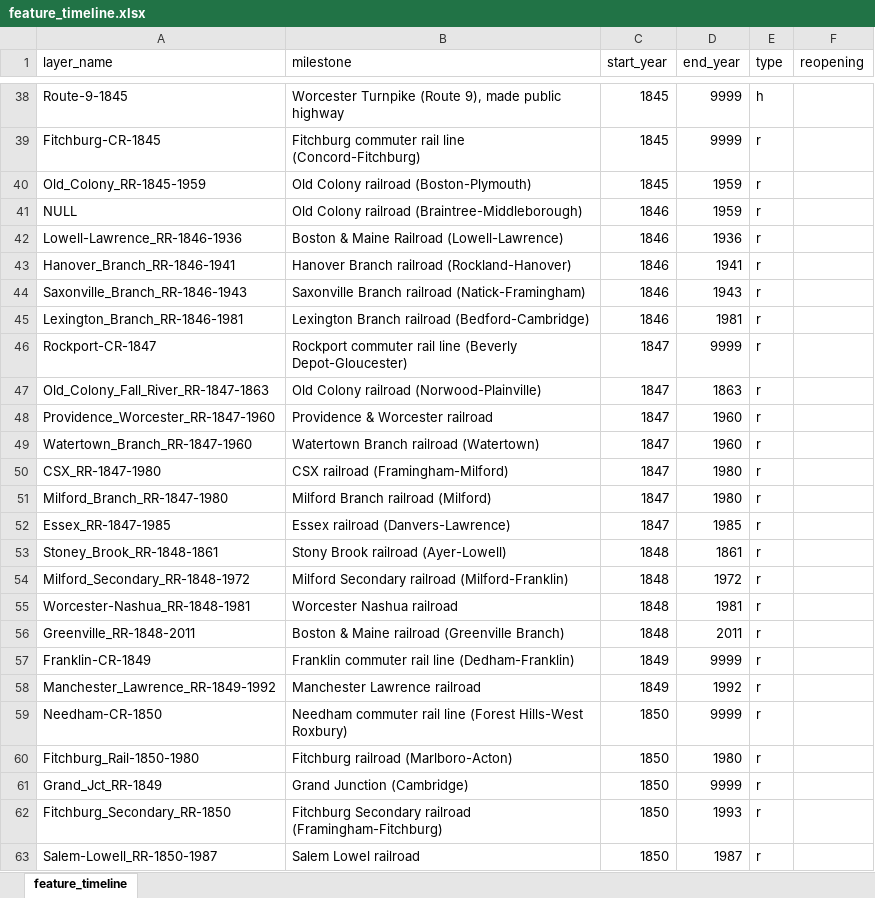
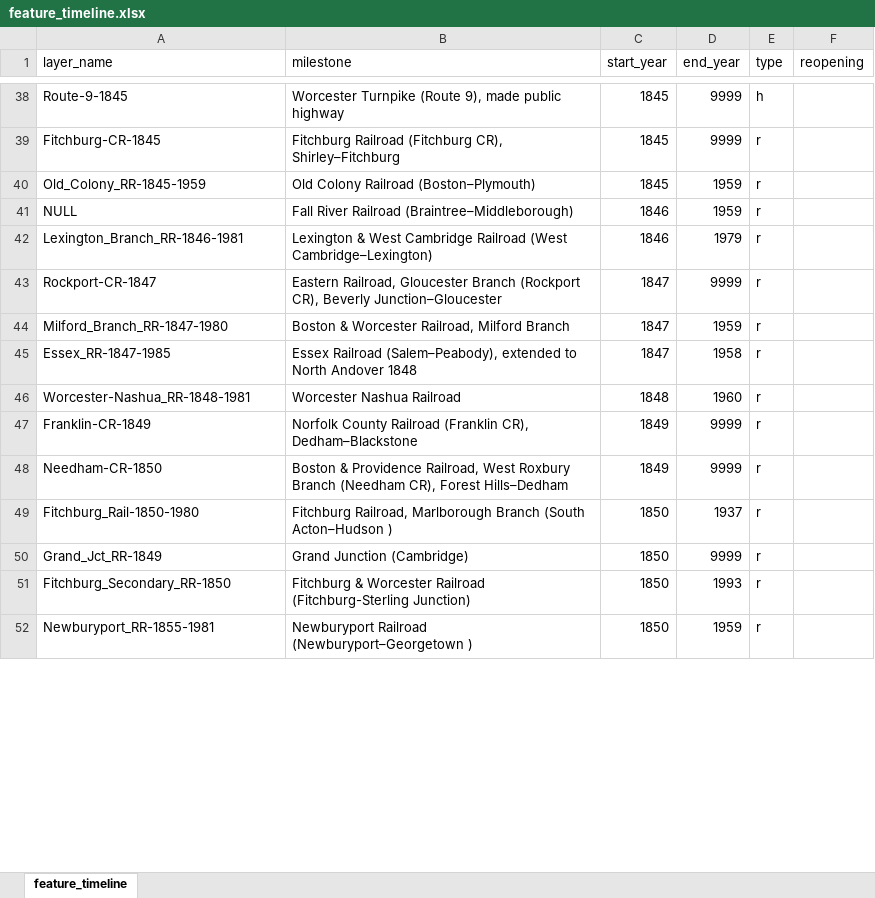
Before and after one commit to CTPSSTAFF/historical-transportation-map, an Excel workbook: xlsx/feature_timeline.xlsx, sheet feature_timeline, drawn as a sheet; only a part is shown, gaps mark what is left out; values as stored, in another font and other column widths than the file's, no borders; removed rows and columns are numbered as before the commit, all else as after; the diff covers the shown part only; the diff names each change by its address in the sheet, - before the commit and + after, or states it on an @@ line.

```diff
--- a/xlsx/feature_timeline.xlsx (sheet feature_timeline)
+++ b/xlsx/feature_timeline.xlsx (sheet feature_timeline)
-B39 (milestone): Fitchburg commuter rail line (Concord-Fitchburg)
+B39 (milestone): Fitchburg Railroad (Fitchburg CR), Shirley–Fitchburg
-B40 (milestone): Old Colony railroad (Boston-Plymouth)
+B40 (milestone): Old Colony Railroad (Boston–Plymouth)
-B41 (milestone): Old Colony railroad (Braintree-Middleborough)
+B41 (milestone): Fall River Railroad (Braintree–Middleborough)
-row 42: Lowell-Lawrence_RR-1846-1936 | Boston & Maine Railroad (Lowell-Lawrence) | 1846 | 1936 | r
-row 43: Hanover_Branch_RR-1846-1941 | Hanover Branch railroad (Rockland-Hanover) | 1846 | 1941 | r
-row 44: Saxonville_Branch_RR-1846-1943 | Saxonville Branch railroad (Natick-Framingham) | 1846 | 1943 | r
-B42 (milestone): Lexington Branch railroad (Bedford-Cambridge)
+B42 (milestone): Lexington & West Cambridge Railroad (West Cambridge–Lexington)
-D42 (end_year): 1981
+D42 (end_year): 1979
-B43 (milestone): Rockport commuter rail line (Beverly Depot-Gloucester)
+B43 (milestone): Eastern Railroad, Gloucester Branch (Rockport CR), Beverly Junction–Gloucester
-row 47: Old_Colony_Fall_River_RR-1847-1863 | Old Colony railroad (Norwood-Plainville) | 1847 | 1863 | r
-row 48: Providence_Worcester_RR-1847-1960 | Providence & Worcester railroad | 1847 | 1960 | r
-row 49: Watertown_Branch_RR-1847-1960 | Watertown Branch railroad (Watertown) | 1847 | 1960 | r
-row 50: CSX_RR-1847-1980 | CSX railroad (Framingham-Milford) | 1847 | 1980 | r
-B44 (milestone): Milford Branch railroad (Milford)
+B44 (milestone): Boston & Worcester Railroad, Milford Branch
-D44 (end_year): 1980
+D44 (end_year): 1959
-B45 (milestone): Essex railroad (Danvers-Lawrence)
+B45 (milestone): Essex Railroad (Salem–Peabody), extended to North Andover 1848
-D45 (end_year): 1985
+D45 (end_year): 1958
-row 53: Stoney_Brook_RR-1848-1861 | Stony Brook railroad (Ayer-Lowell) | 1848 | 1861 | r
-row 54: Milford_Secondary_RR-1848-1972 | Milford Secondary railroad (Milford-Franklin) | 1848 | 1972 | r
-B46 (milestone): Worcester Nashua railroad
+B46 (milestone): Worcester Nashua Railroad
-D46 (end_year): 1981
+D46 (end_year): 1960
-row 56: Greenville_RR-1848-2011 | Boston & Maine railroad (Greenville Branch) | 1848 | 2011 | r
-B47 (milestone): Franklin commuter rail line (Dedham-Franklin)
+B47 (milestone): Norfolk County Railroad (Franklin CR), Dedham–Blackstone
-row 58: Manchester_Lawrence_RR-1849-1992 | Manchester Lawrence railroad | 1849 | 1992 | r
-B48 (milestone): Needham commuter rail line (Forest Hills-West Roxbury)
+B48 (milestone): Boston & Providence Railroad, West Roxbury Branch (Needham CR), Forest Hills–Dedham
-C48 (start_year): 1850
+C48 (start_year): 1849
-B49 (milestone): Fitchburg railroad (Marlboro-Acton)
+B49 (milestone): Fitchburg Railroad, Marlborough Branch (South Acton–Hudson )
-D49 (end_year): 1980
+D49 (end_year): 1937
-B51 (milestone): Fitchburg Secondary railroad (Framingham-Fitchburg)
+B51 (milestone): Fitchburg & Worcester Railroad (Fitchburg-Sterling Junction)
-row 63: Salem-Lowell_RR-1850-1987 | Salem Lowel railroad | 1850 | 1987 | r
+row 52: Newburyport_RR-1855-1981 | Newburyport Railroad (Newburyport–Georgetown ) | 1850 | 1959 | r
```
Also changed, not shown: 12 added rows, 12 removed rows and 110 edited cells elsewhere in this sheet, 1 other file.
